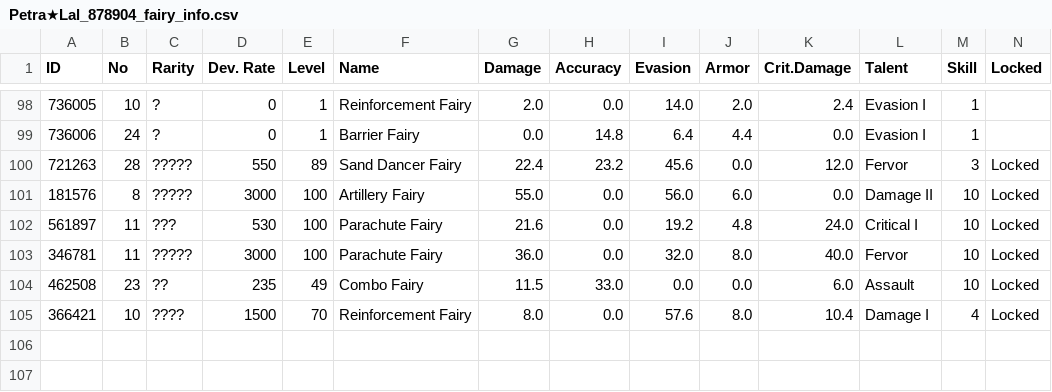
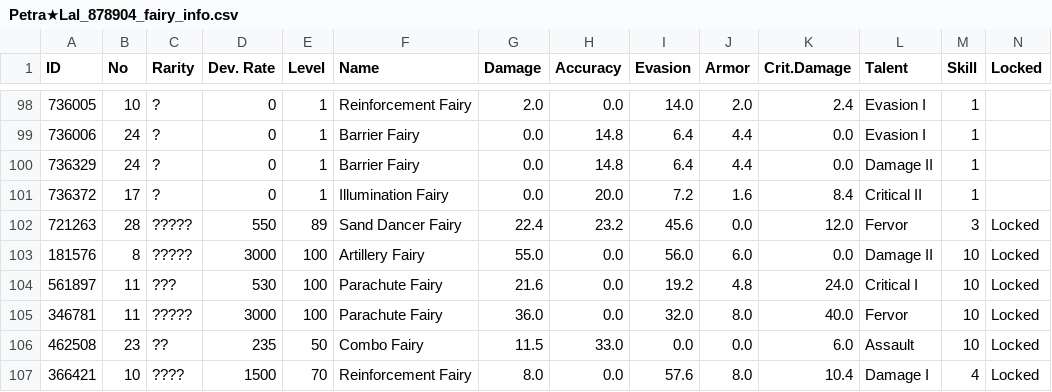
Before and after one commit to TheRealPetraLal/Info, a CSV file: Petra★Lal_878904_fairy_info.csv, drawn as a sheet; only a part is shown, gaps mark what is left out.

```diff
--- a/Petra★Lal_878904_fairy_info.csv
+++ b/Petra★Lal_878904_fairy_info.csv
@@ -99,2 +99,4 @@ ID,No,Rarity,Dev. Rate,Level,Name,Damage,Accuracy,Evasion,Armor,Crit.Damage,Tale
 736006,24,?,0,1,Barrier Fairy,0.0,14.8,6.4,4.4,0.0,Evasion I,1,
+736329,24,?,0,1,Barrier Fairy,0.0,14.8,6.4,4.4,0.0,Damage II,1,
+736372,17,?,0,1,Illumination Fairy,0.0,20.0,7.2,1.6,8.4,Critical II,1,
 721263,28,?????,550,89,Sand Dancer Fairy,22.4,23.2,45.6,0.0,12.0,Fervor,3,Locked
@@ -103,3 +105,3 @@ ID,No,Rarity,Dev. Rate,Level,Name,Damage,Accuracy,Evasion,Armor,Crit.Damage,Tale
 346781,11,?????,3000,100,Parachute Fairy,36.0,0.0,32.0,8.0,40.0,Fervor,10,Locked
-462508,23,??,235,49,Combo Fairy,11.5,33.0,0.0,0.0,6.0,Assault,10,Locked
+462508,23,??,235,50,Combo Fairy,11.5,33.0,0.0,0.0,6.0,Assault,10,Locked
 366421,10,????,1500,70,Reinforcement Fairy,8.0,0.0,57.6,8.0,10.4,Damage I,4,Locked
```
Also changed, not shown: Petra★Lal_878904_doll_info.csv, Petra★Lal_878904_equip_info.csv, 3 other files.
